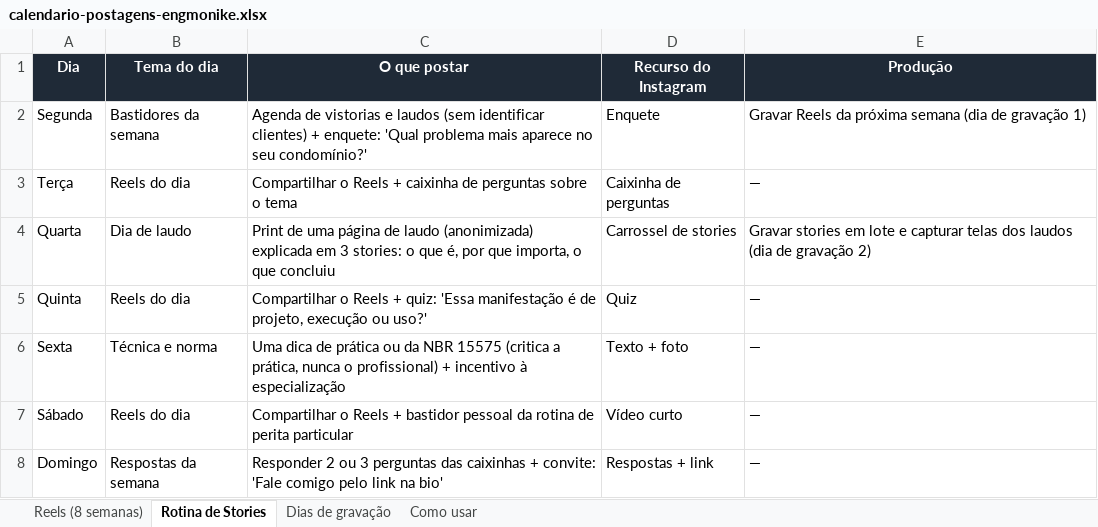
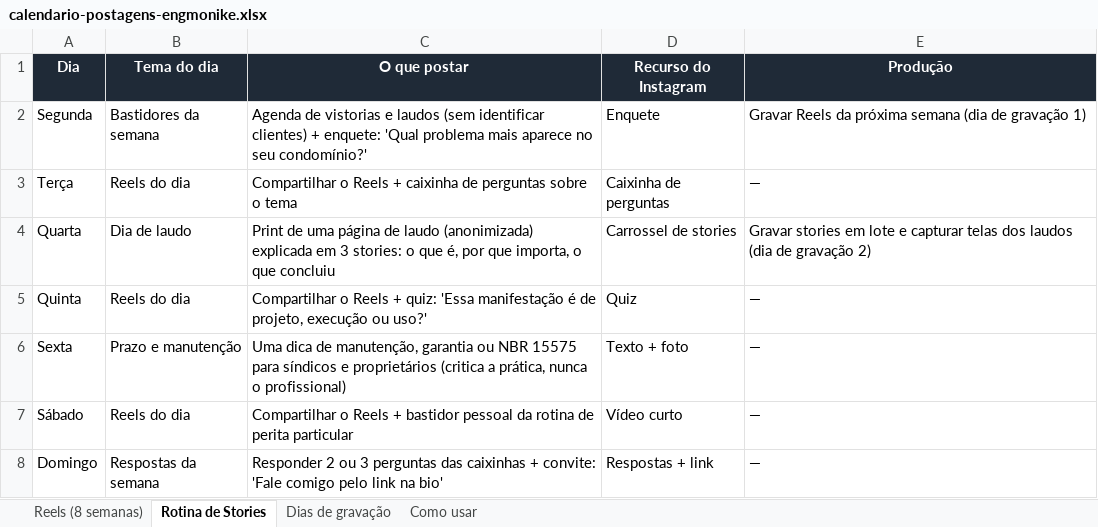
Before and after one commit to grau10/grau10, an Excel workbook: conteudo/calendario-postagens-engmonike.xlsx, sheet Rotina de Stories, drawn as a sheet; values as stored, in another font and other column widths than the file's, no borders; the diff names each change by its address in the sheet, - before the commit and + after, or states it on an @@ line.

```diff
--- a/conteudo/calendario-postagens-engmonike.xlsx (sheet Rotina de Stories)
+++ b/conteudo/calendario-postagens-engmonike.xlsx (sheet Rotina de Stories)
-B6 (Tema do dia): Técnica e norma
+B6 (Tema do dia): Prazo e manutenção
-C6 (O que postar): …dica de prática ou da NBR 15575 (critica a prática, nunca o profissional) + incentivo à especialização
+C6 (O que postar): …dica de manutenção, garantia ou NBR 15575 para síndicos e proprietários (critica a prática, nunca o profissional)
```
Also changed, not shown: sheet Reels (8 semanas), sheet Dias de gravação, sheet Como usar, 3 other files.
